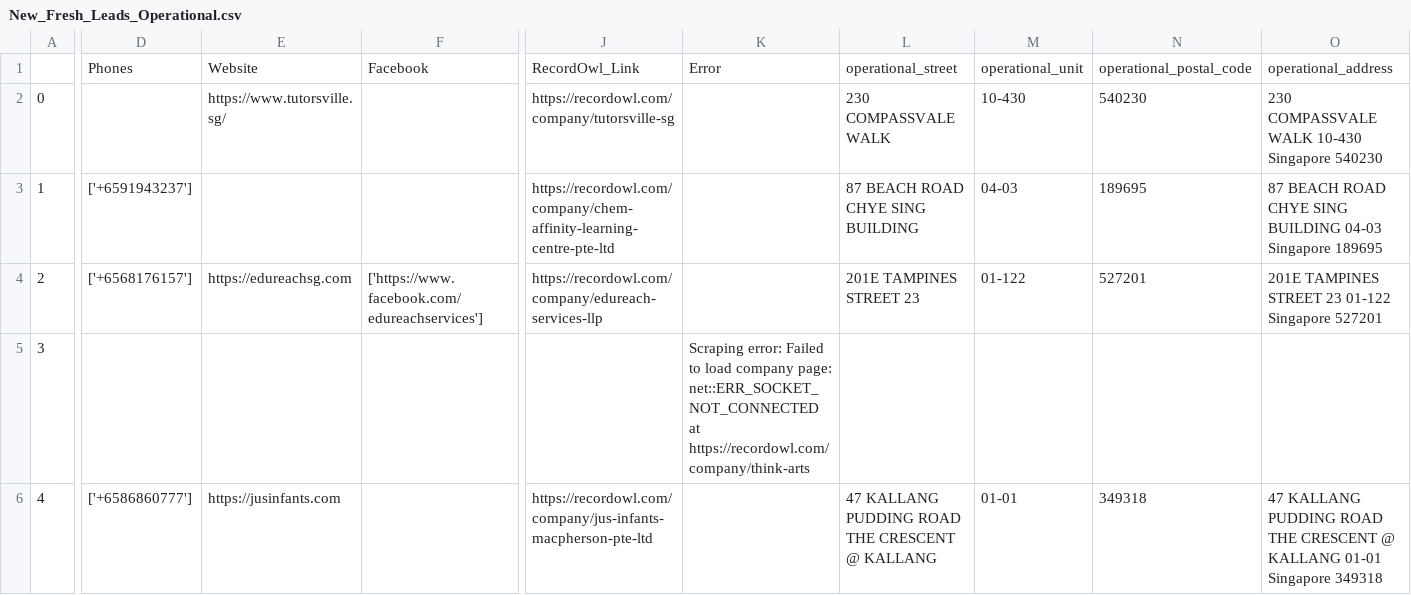
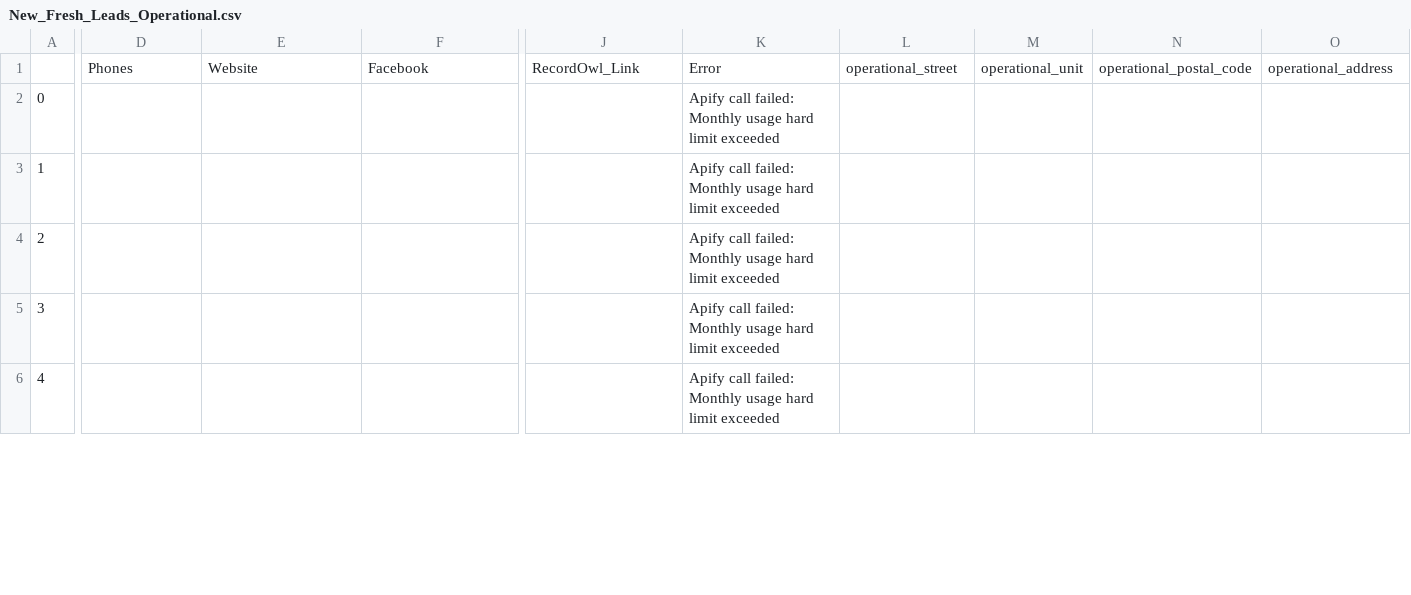
Before and after one commit to AzlieJohari57/Leads_Generation_Pipeline, a CSV file: New_Fresh_Leads_Operational.csv, drawn as a sheet; only a part is shown, gaps mark what is left out; the diff covers the shown part only; the diff names each change by its address in the sheet, - before the commit and + after, or states it on an @@ line.

```diff
--- a/New_Fresh_Leads_Operational.csv
+++ b/New_Fresh_Leads_Operational.csv
-E2: https://www.tutorsville.sg/
+E2: (empty)
-J2: https://recordowl.com/company/tutorsville-sg
+J2: (empty)
-K2:K4: (empty)
+K2:K4: Apify call failed: Monthly usage hard limit exceeded
-L2: 230 COMPASSVALE WALK
+L2: (empty)
-M2: 10-430
+M2: (empty)
-N2: 540230
+N2: (empty)
-O2: 230 COMPASSVALE WALK 10-430 Singapore 540230
+O2: (empty)
-D3: ['+6591943237']
+D3: (empty)
-J3: https://recordowl.com/company/chem-affinity-learning-centre-pte-ltd
+J3: (empty)
-L3: 87 BEACH ROAD CHYE SING BUILDING
+L3: (empty)
-M3: 04-03
+M3: (empty)
-N3: 189695
+N3: (empty)
-O3: 87 BEACH ROAD CHYE SING BUILDING 04-03 Singapore 189695
+O3: (empty)
-D4: ['+6568176157']
+D4: (empty)
-E4: https://edureachsg.com
+E4: (empty)
-F4: ['https://www.facebook.com/edureachservices']
+F4: (empty)
-J4: https://recordowl.com/company/edureach-services-llp
+J4: (empty)
-L4: 201E TAMPINES STREET 23
+L4: (empty)
-M4: 01-122
+M4: (empty)
-N4: 527201
+N4: (empty)
-O4: 201E TAMPINES STREET 23 01-122 Singapore 527201
+O4: (empty)
-K5: Scraping error: Failed to load company page: net::ERR_SOCKET_NOT_CONNECTED at https://recordowl.com/company/think-arts
+K5: Apify call failed: Monthly usage hard limit exceeded
-D6: ['+6586860777']
+D6: (empty)
-E6: https://jusinfants.com
+E6: (empty)
-J6: https://recordowl.com/company/jus-infants-macpherson-pte-ltd
+J6: (empty)
-K6: (empty)
+K6: Apify call failed: Monthly usage hard limit exceeded
-L6: 47 KALLANG PUDDING ROAD THE CRESCENT @ KALLANG
+L6: (empty)
-M6: 01-01
+M6: (empty)
-N6: 349318
+N6: (empty)
-O6: 47 KALLANG PUDDING ROAD THE CRESCENT @ KALLANG 01-01 Singapore 349318
+O6: (empty)
```
Also changed, not shown: 47 edited cells elsewhere in this file, 8 other files.
